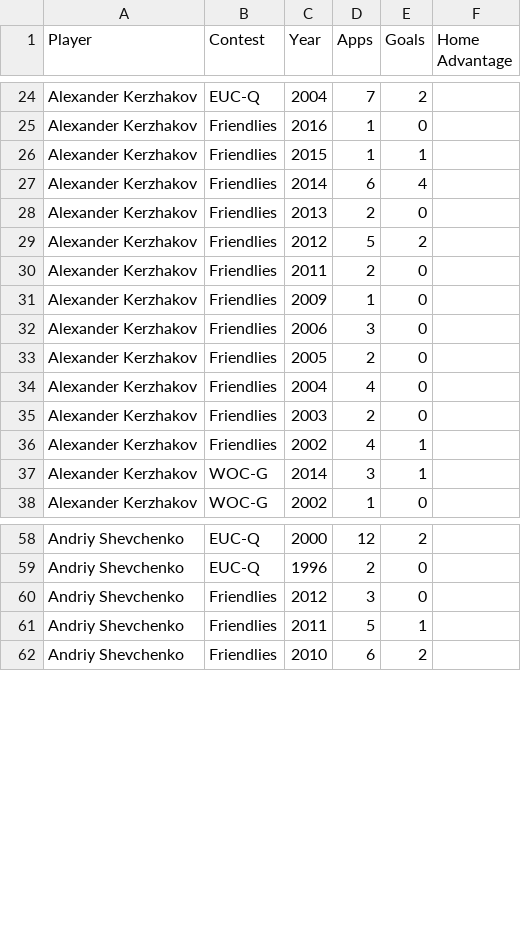
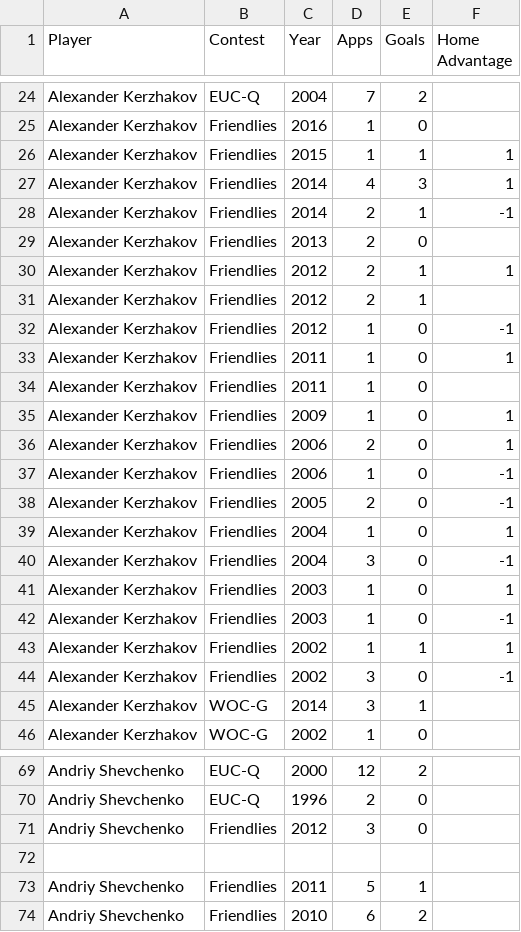
Before and after one commit to thezane/soccer-predictions, a CSV file: data/attackers.csv, drawn as a sheet; only a part is shown, gaps mark what is left out; the diff covers the shown part only.

```diff
--- a/data/attackers.csv
+++ b/data/attackers.csv
@@ -25,13 +25,21 @@
 "Alexander Kerzhakov","Friendlies",2016,1,0,
-"Alexander Kerzhakov","Friendlies",2015,1,1,
-"Alexander Kerzhakov","Friendlies",2014,6,4,
+"Alexander Kerzhakov","Friendlies",2015,1,1,1
+"Alexander Kerzhakov","Friendlies",2014,4,3,1
+"Alexander Kerzhakov","Friendlies",2014,2,1,-1
 "Alexander Kerzhakov","Friendlies",2013,2,0,
-"Alexander Kerzhakov","Friendlies",2012,5,2,
-"Alexander Kerzhakov","Friendlies",2011,2,0,
-"Alexander Kerzhakov","Friendlies",2009,1,0,
-"Alexander Kerzhakov","Friendlies",2006,3,0,
-"Alexander Kerzhakov","Friendlies",2005,2,0,
-"Alexander Kerzhakov","Friendlies",2004,4,0,
-"Alexander Kerzhakov","Friendlies",2003,2,0,
-"Alexander Kerzhakov","Friendlies",2002,4,1,
+"Alexander Kerzhakov","Friendlies",2012,2,1,1
+"Alexander Kerzhakov","Friendlies",2012,2,1,
+"Alexander Kerzhakov","Friendlies",2012,1,0,-1
+"Alexander Kerzhakov","Friendlies",2011,1,0,1
+"Alexander Kerzhakov","Friendlies",2011,1,0,
+"Alexander Kerzhakov","Friendlies",2009,1,0,1
+"Alexander Kerzhakov","Friendlies",2006,2,0,1
+"Alexander Kerzhakov","Friendlies",2006,1,0,-1
+"Alexander Kerzhakov","Friendlies",2005,2,0,-1
+"Alexander Kerzhakov","Friendlies",2004,1,0,1
+"Alexander Kerzhakov","Friendlies",2004,3,0,-1
+"Alexander Kerzhakov","Friendlies",2003,1,0,1
+"Alexander Kerzhakov","Friendlies",2003,1,0,-1
+"Alexander Kerzhakov","Friendlies",2002,1,1,1
+"Alexander Kerzhakov","Friendlies",2002,3,0,-1
 "Alexander Kerzhakov","WOC-G",2014,3,1,
@@ -60,2 +71,3 @@
 "Andriy Shevchenko","Friendlies",2012,3,0,
+,,,,,
 "Andriy Shevchenko","Friendlies",2011,5,1,
```
Also changed, not shown: 3 added rows and 7 edited cells elsewhere in this file, 1 other file.
